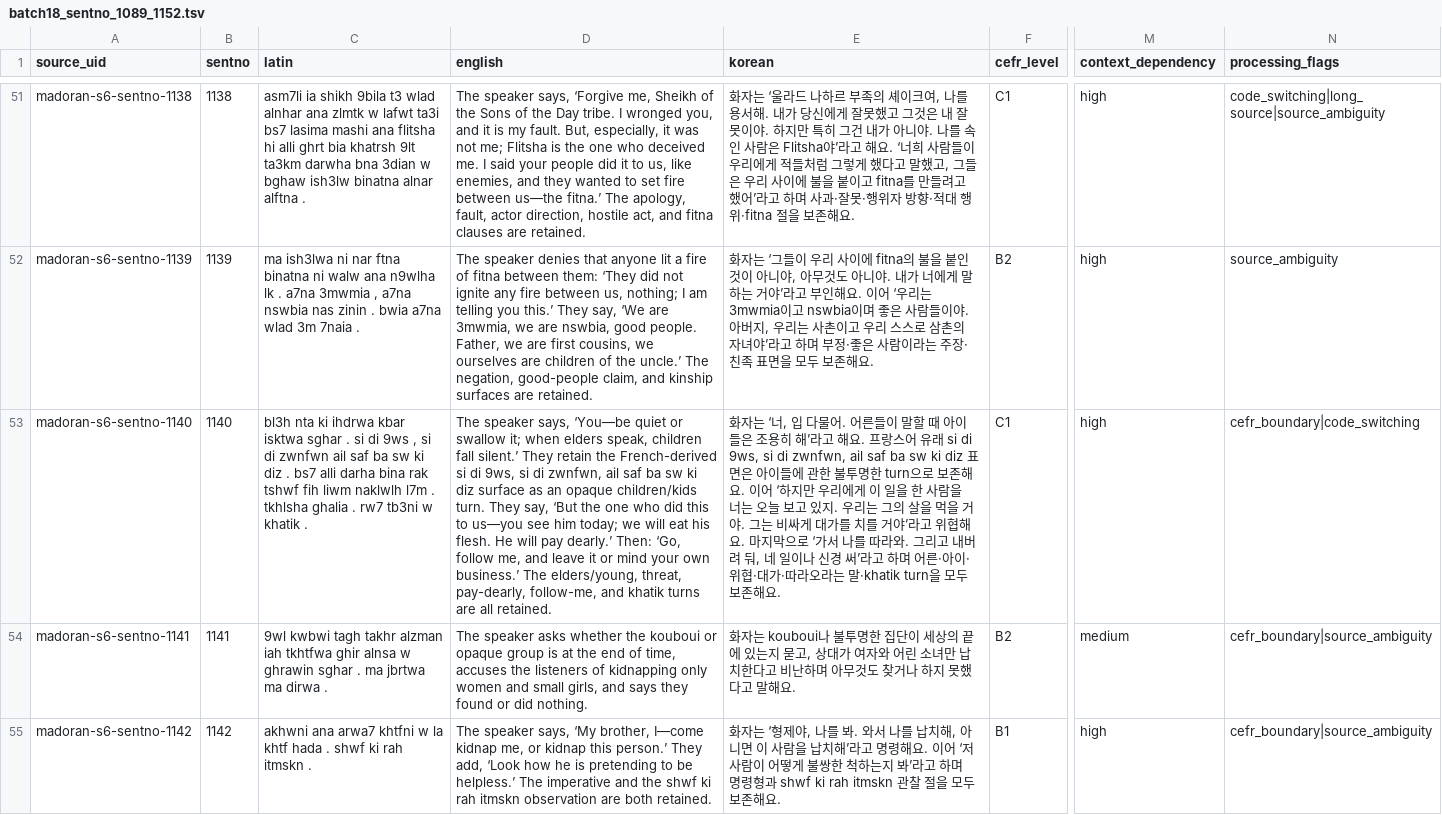
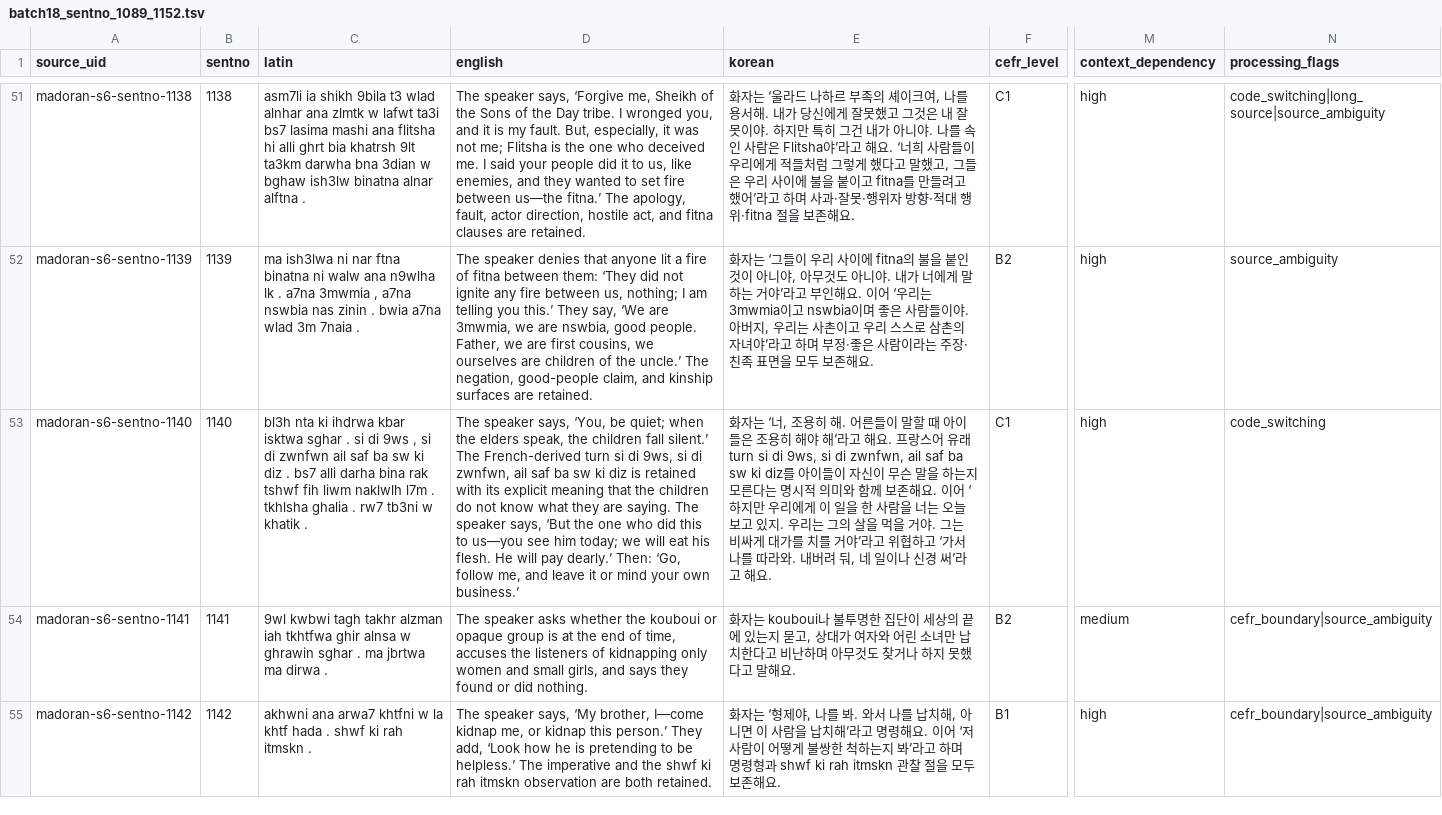
Before and after one commit to Yucef-84/data-orandarja, a TSV file: data/master/enrichment/batches/batch18_sentno_1089_1152.tsv, drawn as a sheet; only a part is shown, gaps mark what is left out; the diff covers the shown part only; the diff names each change by its address in the sheet, - before the commit and + after, or states it on an @@ line.

```diff
--- a/data/master/enrichment/batches/batch18_sentno_1089_1152.tsv
+++ b/data/master/enrichment/batches/batch18_sentno_1089_1152.tsv
-D53 (english): …speaker says, ‘You—be quiet or swallow it; when elders speak, children fall silent.’ They retain the French-derived si di 9ws, si di zwnfwn, ail saf ba sw ki diz surface as an opaque children/kids turn. They say, ‘But the one who did this to us—you see him today; we will eat his flesh. He will pay dearly.’ Then: ‘Go, follow me, and leave it or mind your own business.’ The elders/young, threat, pay-dearly, follow-me, and khatik turns are all retained.
+D53 (english): …speaker says, ‘You, be quiet; when the elders speak, the children fall silent.’ The French-derived turn si di 9ws, si di zwnfwn, ail saf ba sw ki diz is retained with its explicit meaning that the children do not know what they are saying. The speaker says, ‘But the one who did this to us—you see him today; we will eat his flesh. He will pay dearly.’ Then: ‘Go, follow me, and leave it or mind your own business.’
-E53 (korean): …‘너, 입 다물어. 어른들이 말할 때 아이들은 조용히 해’라고 해요. 프랑스어 유래 si di 9ws, si di zwnfwn, ail saf ba sw ki diz 표면은 아이들에 관한 불투명한 turn으로 보존해요. 이어 ‘하지만 우리에게 이 일을 한 사람을 너는 오늘 보고 있지. 우리는 그의 살을 먹을 거야. 그는 비싸게 대가를 치를 거야’라고 위협해요. 마지막으로 ‘가서 나를 따라와. 그리고 내버려 둬, 네 일이나 신경 써’라고 하며 어른·아이·위협·대가·따라오라는 말·khatik turn을 모두 보존해요.
+E53 (korean): …‘너, 조용히 해. 어른들이 말할 때 아이들은 조용히 해야 해’라고 해요. 프랑스어 유래 turn si di 9ws, si di zwnfwn, ail saf ba sw ki diz를 아이들이 자신이 무슨 말을 하는지 모른다는 명시적 의미와 함께 보존해요. 이어 ‘하지만 우리에게 이 일을 한 사람을 너는 오늘 보고 있지. 우리는 그의 살을 먹을 거야. 그는 비싸게 대가를 치를 거야’라고 위협하고 ‘가서 나를 따라와. 내버려 둬, 네 일이나 신경 써’라고 해요.
-N53 (processing_flags): cefr_boundary|code_switching
+N53 (processing_flags): code_switching
```
Also changed, not shown: 7 edited cells elsewhere in this file, data/master/enrichment/madoran_sentence_enrichment.tsv, 8 other files.
